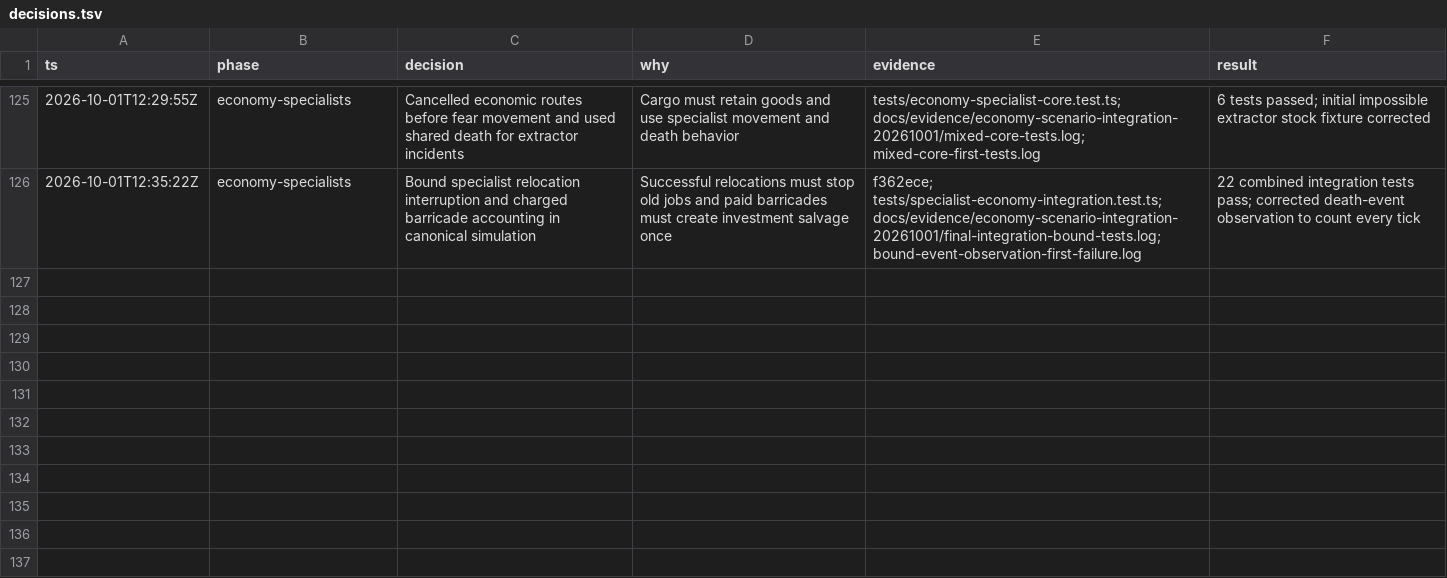
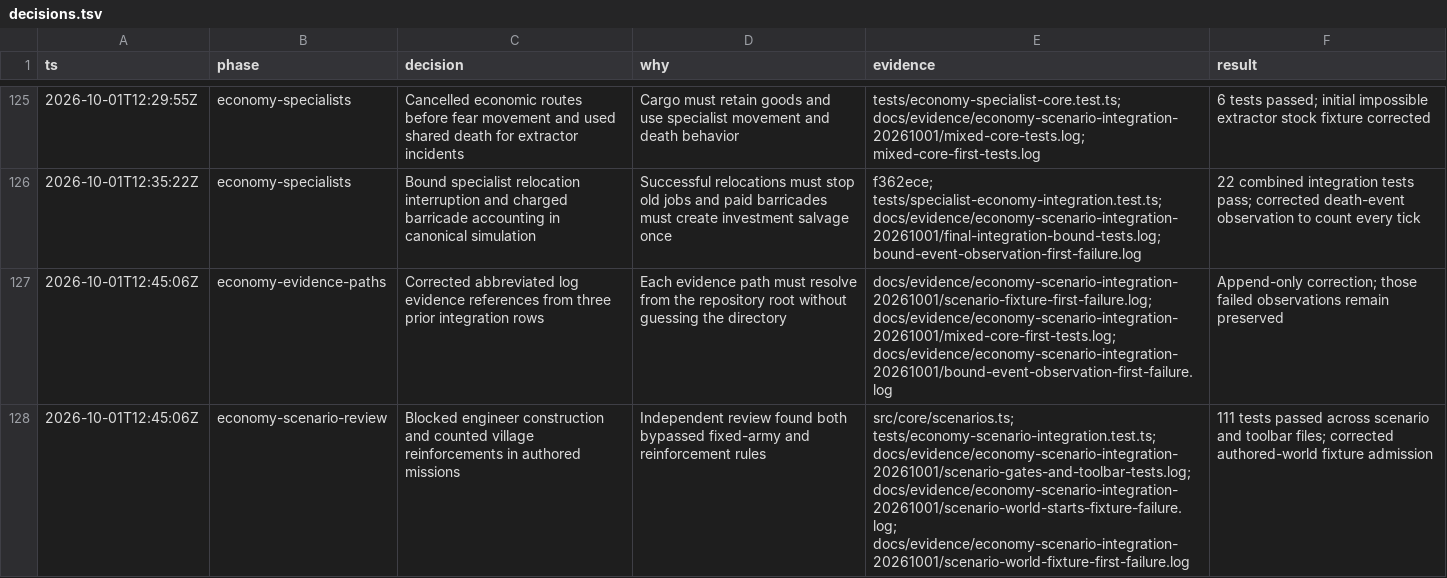
Before and after one commit to callmemorgan/orcs-vs-fairies, a TSV file: docs/features/decisions.tsv, drawn as a sheet; only a part is shown, gaps mark what is left out; the diff names each change by its address in the sheet, - before the commit and + after, or states it on an @@ line.

```diff
--- a/docs/features/decisions.tsv
+++ b/docs/features/decisions.tsv
+row 127: 2026-10-01T12:45:06Z | economy-evidence-paths | Corrected abbreviated log evidence references from three prior integration rows | Each evidence path must resolve from the repository root without guessing the directory | docs/evidence/economy-scenario-integration-20261001/scenario-fixture-first-failure.log; docs/evidence/economy-scenario-integration-20261001/mixed-core-first-tests.log; docs/evidence/economy-scenario-integration-20261001/bound-event-observation-first-failure.log | Append-only correction; those failed observations remain preserved
+row 128: 2026-10-01T12:45:06Z | economy-scenario-review | Blocked engineer construction and counted village reinforcements in authored missions | Independent review found both bypassed fixed-army and reinforcement rules | src/core/scenarios.ts; tests/economy-scenario-integration.test.ts; docs/evidence/economy-scenario-integration-20261001/scenario-gates-and-toolbar-tests.log; docs/evidence/economy-scenario-integration-20261001/scenario-world-starts-fixture-failure.log; docs/evidence/economy-scenario-integration-20261001/scenario-world-fixture-first-failure.log | 111 tests passed across scenario and toolbar files; corrected authored-world fixture admission
```
Also changed, not shown: 2 other files.
